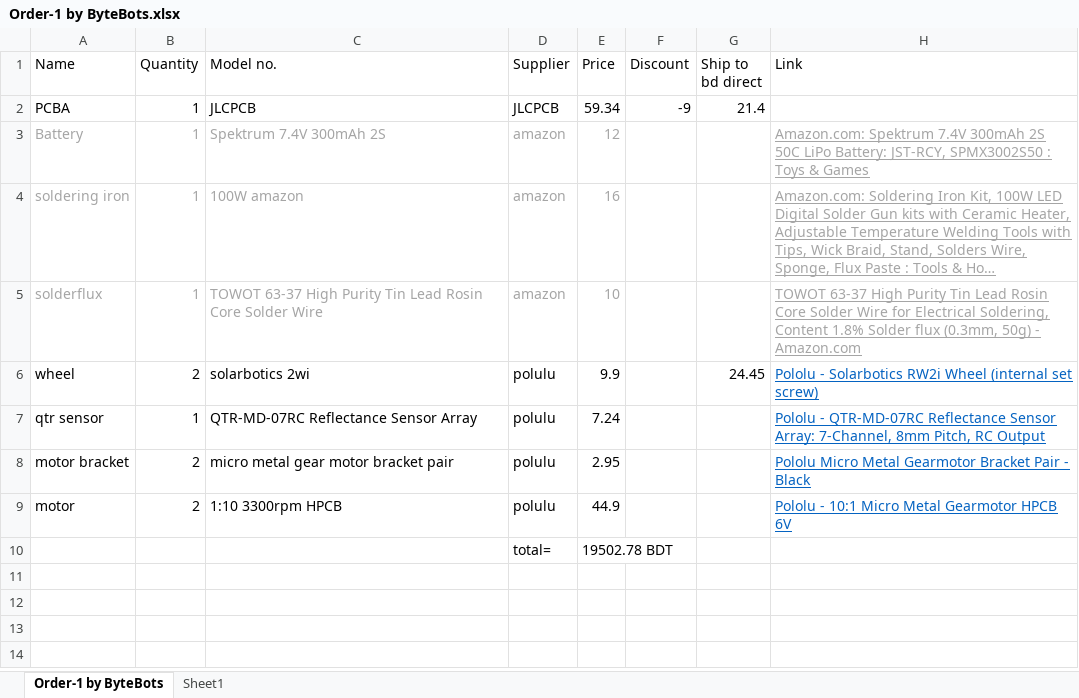
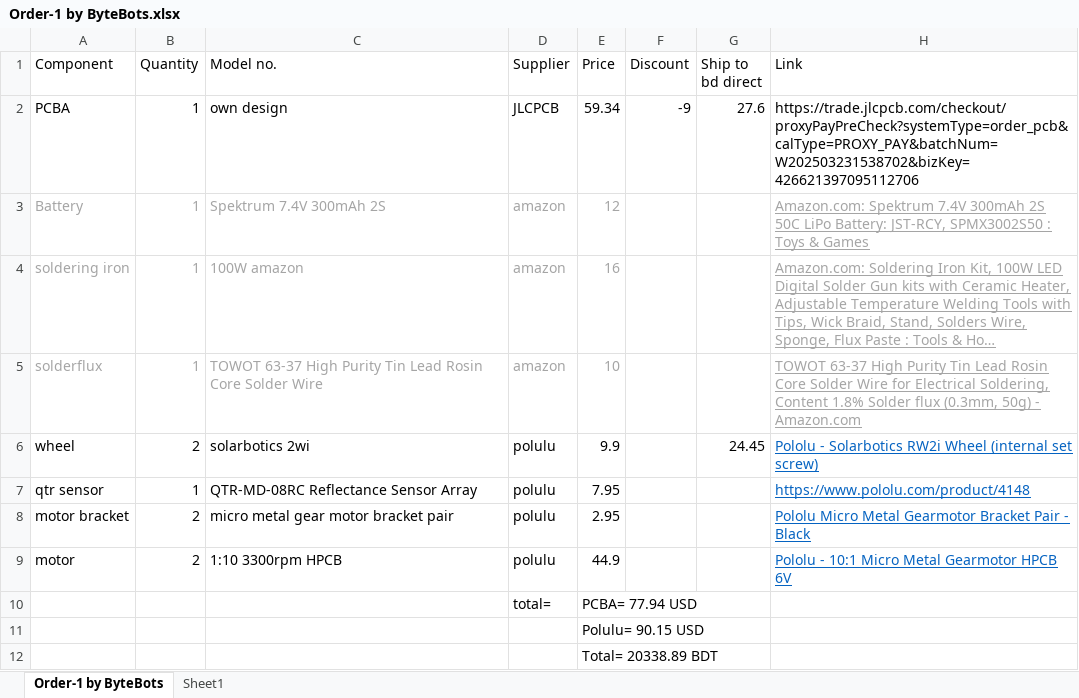
Before and after one commit to Tawhidy/ByteBot_LFR_V1.0, an Excel workbook: BOM & CPL/Order-1 by ByteBots.xlsx, sheet Order-1 by ByteBots, drawn as a sheet; long unchanged cells end in …; values as stored, in another font and other column widths than the file's, no borders; the diff names each change by its address in the sheet, - before the commit and + after, or states it on an @@ line.

```diff
--- a/BOM & CPL/Order-1 by ByteBots.xlsx (sheet Order-1 by ByteBots)
+++ b/BOM & CPL/Order-1 by ByteBots.xlsx (sheet Order-1 by ByteBots)
-A1: Name
+A1: Component
-C2 (Model no.): JLCPCB
+C2 (Model no.): own design
-G2 (Ship to bd direct): 21.4
+G2 (Ship to bd direct): 27.6
-H2 (Link): (empty)
+H2 (Link): https://trade.jlcpcb.com/checkout/proxyPayPreCheck?systemType=order_pcb&calType=PROXY_PAY&batchNum=W202503231538702&bizKey=426621397095112706
-C7 (Model no.): QTR-MD-07RC Reflectance Sensor Array
+C7 (Model no.): QTR-MD-08RC Reflectance Sensor Array
-E7 (Price): 7.24
+E7 (Price): 7.95
-H7 (Link): Pololu - QTR-MD-07RC Reflectance Sensor Array: 7-Channel, 8mm Pitch, RC Output
+H7 (Link): https://www.pololu.com/product/4148
-E10 (Price): 19502.78 BDT
+E10 (Price): PCBA= 77.94 USD
+row 11:  |  |  |  | Polulu= 90.15 USD
+row 12:  |  |  |  | Total= 20338.89 BDT
```
Also changed, not shown: 4 other files.
